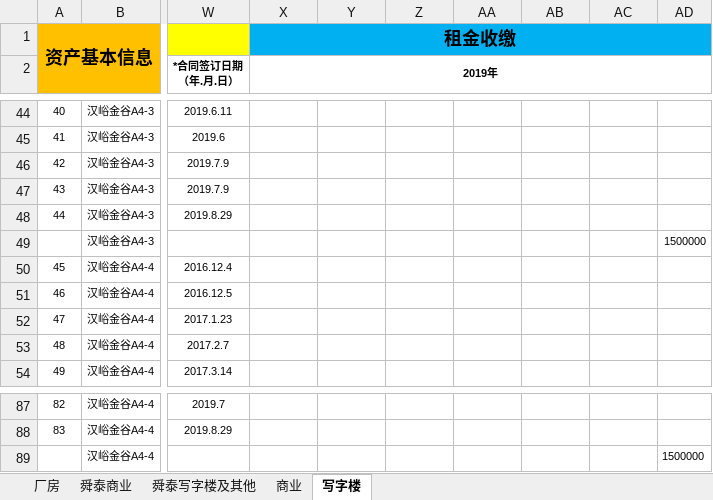
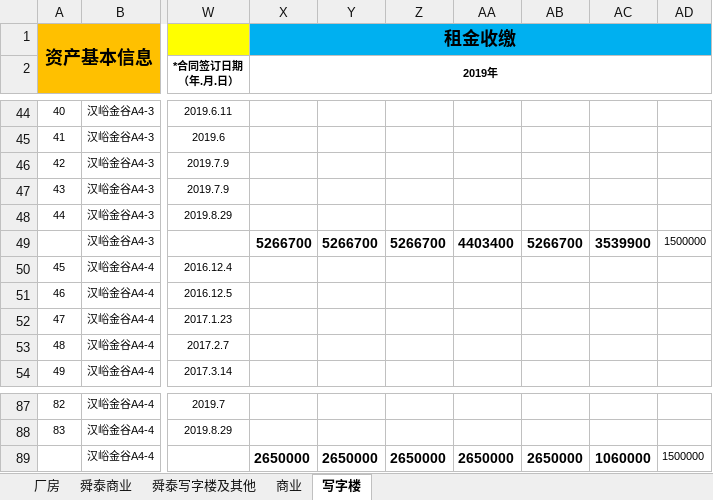
Before and after one commit to 1310238398/park-asset, an Excel workbook: cmd/dataimport/configs/excel/资产数据智慧谷2.xlsx, sheet 写字楼, drawn as a sheet; only a part is shown, gaps mark what is left out; values as stored, in another font and other column widths than the file's, no borders; the diff names each change by its address in the sheet, - before the commit and + after, or states it on an @@ line.

```diff
--- a/cmd/dataimport/configs/excel/资产数据智慧谷2.xlsx (sheet 写字楼)
+++ b/cmd/dataimport/configs/excel/资产数据智慧谷2.xlsx (sheet 写字楼)
-X49 (2019年): (empty)
+X49 (2019年): 5266700
-Y49: (empty)
+Y49: 5266700
-Z49: (empty)
+Z49: 5266700
-AA49: (empty)
+AA49: 4403400
-AB49: (empty)
+AB49: 5266700
-AC49: (empty)
+AC49: 3539900
-X89 (2019年): (empty)
+X89 (2019年): 2650000
-Y89: (empty)
+Y89: 2650000
-Z89: (empty)
+Z89: 2650000
-AA89: (empty)
+AA89: 2650000
-AB89: (empty)
+AB89: 2650000
-AC89: (empty)
+AC89: 1060000
```
Also changed, not shown: 1 other file.
